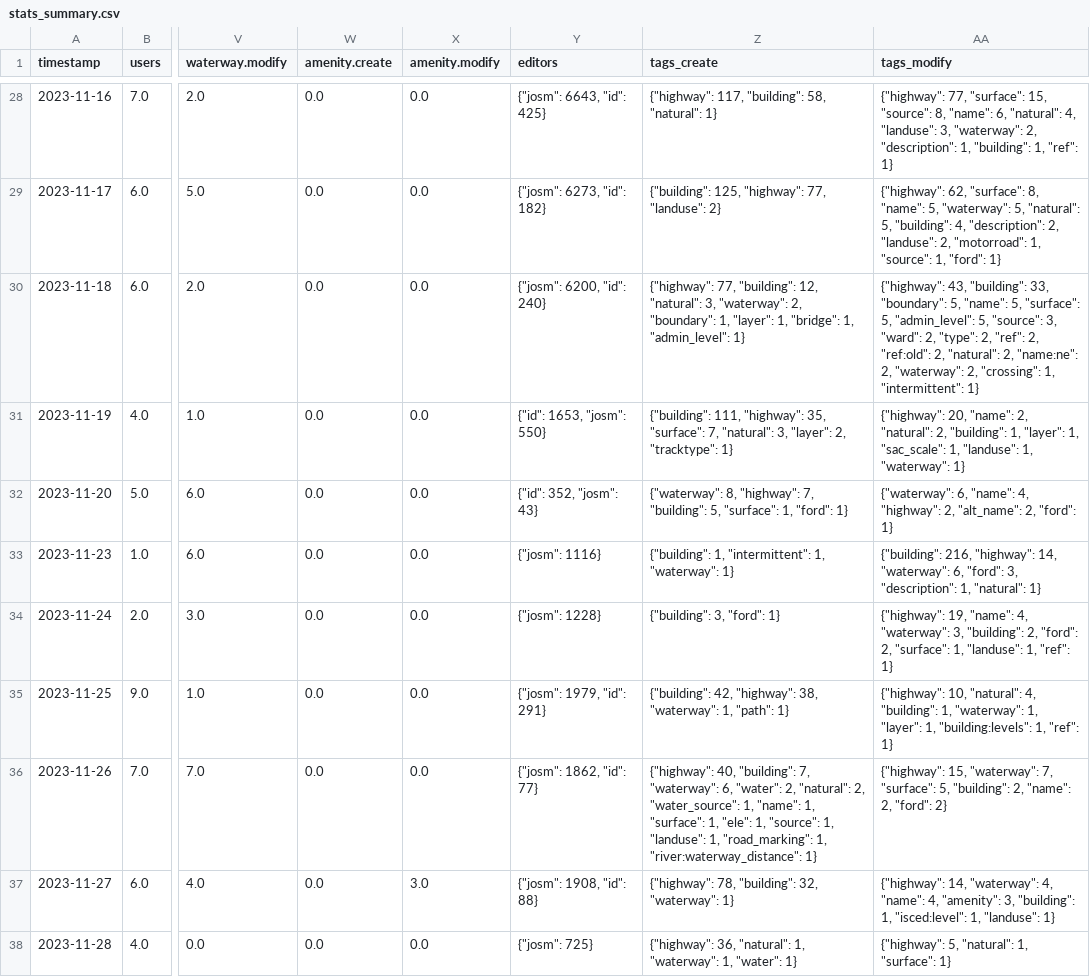
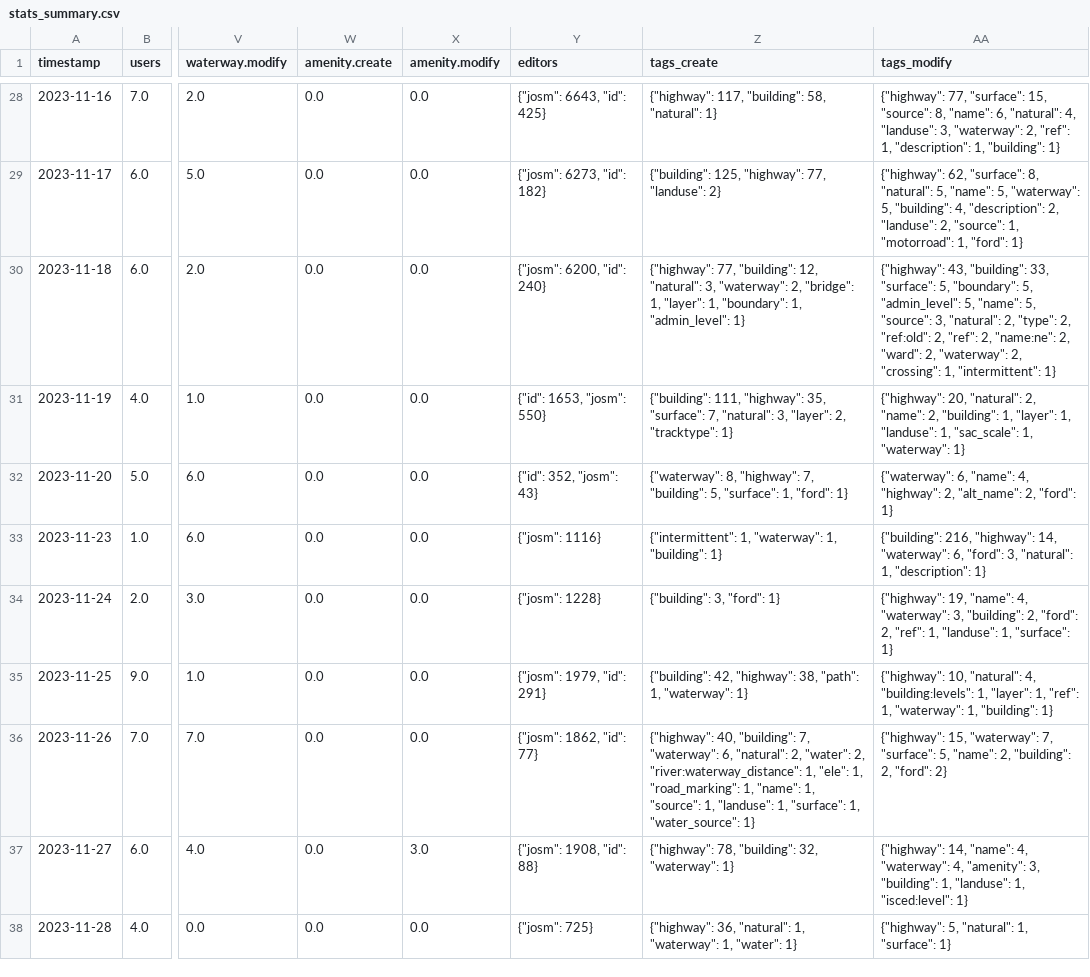
Before and after one commit to Aadesh-Baral/OSMSG, a CSV file: stats/SNRMPNepal/Every2days/stats_summary.csv, drawn as a sheet; only a part is shown, gaps mark what is left out; the diff covers the shown part only; the diff names each change by its address in the sheet, - before the commit and + after, or states it on an @@ line.

```diff
--- a/stats/SNRMPNepal/Every2days/stats_summary.csv
+++ b/stats/SNRMPNepal/Every2days/stats_summary.csv
-AA28 (tags_modify): …"waterway": 2, "description": 1, "building": 1, "ref": 1}
+AA28 (tags_modify): …"waterway": 2, "ref": 1, "description": 1, "building": 1}
-AA29 (tags_modify): …"surface": 8, "name": 5, "waterway": 5, "natural": 5, "building": 4, "description": 2, "landuse": 2, "motorroad": 1, "source": 1, "ford":…
+AA29 (tags_modify): …"surface": 8, "natural": 5, "name": 5, "waterway": 5, "building": 4, "description": 2, "landuse": 2, "source": 1, "motorroad": 1, "ford":…
-Z30 (tags_create): …"waterway": 2, "boundary": 1, "layer": 1, "bridge": 1, "admin_level":…
+Z30 (tags_create): …"waterway": 2, "bridge": 1, "layer": 1, "boundary": 1, "admin_level":…
-AA30 (tags_modify): …"building": 33, "boundary": 5, "name": 5, "surface": 5, "admin_level": 5, "source": 3, "ward": 2, "type": 2, "ref": 2, "ref:old": 2, "natural": 2, "name:ne": 2, "waterway":…
+AA30 (tags_modify): …"building": 33, "surface": 5, "boundary": 5, "admin_level": 5, "name": 5, "source": 3, "natural": 2, "type": 2, "ref:old": 2, "ref": 2, "name:ne": 2, "ward": 2, "waterway":…
-AA31 (tags_modify): {"highway": 20, "name": 2, "natural": 2, "building": 1, "layer": 1, "sac_scale": 1, "landuse": 1, "waterway":…
+AA31 (tags_modify): {"highway": 20, "natural": 2, "name": 2, "building": 1, "layer": 1, "landuse": 1, "sac_scale": 1, "waterway":…
-Z33 (tags_create): {"building": 1, "intermittent": 1, "waterway": 1}
+Z33 (tags_create): {"intermittent": 1, "waterway": 1, "building": 1}
-AA33 (tags_modify): …"ford": 3, "description": 1, "natural": 1}
+AA33 (tags_modify): …"ford": 3, "natural": 1, "description": 1}
-AA34 (tags_modify): …"ford": 2, "surface": 1, "landuse": 1, "ref": 1}
+AA34 (tags_modify): …"ford": 2, "ref": 1, "landuse": 1, "surface": 1}
-Z35 (tags_create): …"highway": 38, "waterway": 1, "path": 1}
+Z35 (tags_create): …"highway": 38, "path": 1, "waterway": 1}
-AA35 (tags_modify): …"natural": 4, "building": 1, "waterway": 1, "layer": 1, "building:levels": 1, "ref": 1}
+AA35 (tags_modify): …"natural": 4, "building:levels": 1, "layer": 1, "ref": 1, "waterway": 1, "building": 1}
-Z36 (tags_create): …"waterway": 6, "water": 2, "natural": 2, "water_source": 1, "name": 1, "surface": 1, "ele": 1, "source": 1, "landuse": 1, "road_marking": 1, "river:waterway_distance": 1}
+Z36 (tags_create): …"waterway": 6, "natural": 2, "water": 2, "river:waterway_distance": 1, "ele": 1, "road_marking": 1, "name": 1, "source": 1, "landuse": 1, "surface": 1, "water_source": 1}
-AA36 (tags_modify): …"surface": 5, "building": 2, "name": 2, "ford":…
+AA36 (tags_modify): …"surface": 5, "name": 2, "building": 2, "ford":…
-AA37 (tags_modify): {"highway": 14, "waterway": 4, "name": 4, "amenity": 3, "building": 1, "isced:level": 1, "landuse": 1}
+AA37 (tags_modify): {"highway": 14, "name": 4, "waterway": 4, "amenity": 3, "building": 1, "landuse": 1, "isced:level": 1}
```
Also changed, not shown: 1 added row and 69 edited cells elsewhere in this file, stats/SNRMPNepal/Every2days/stats.csv, 7 other files.
